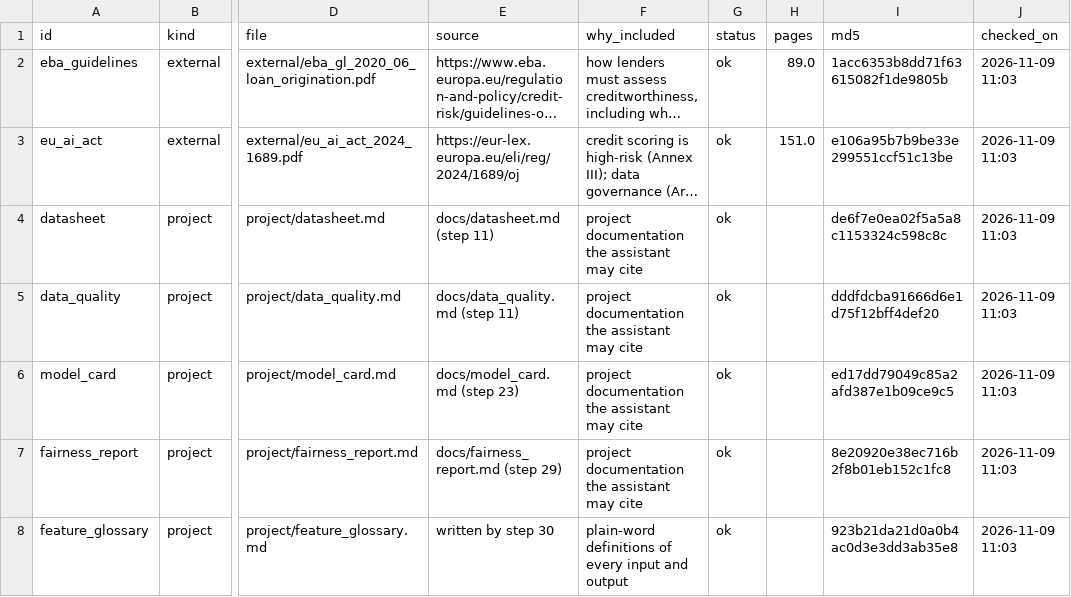
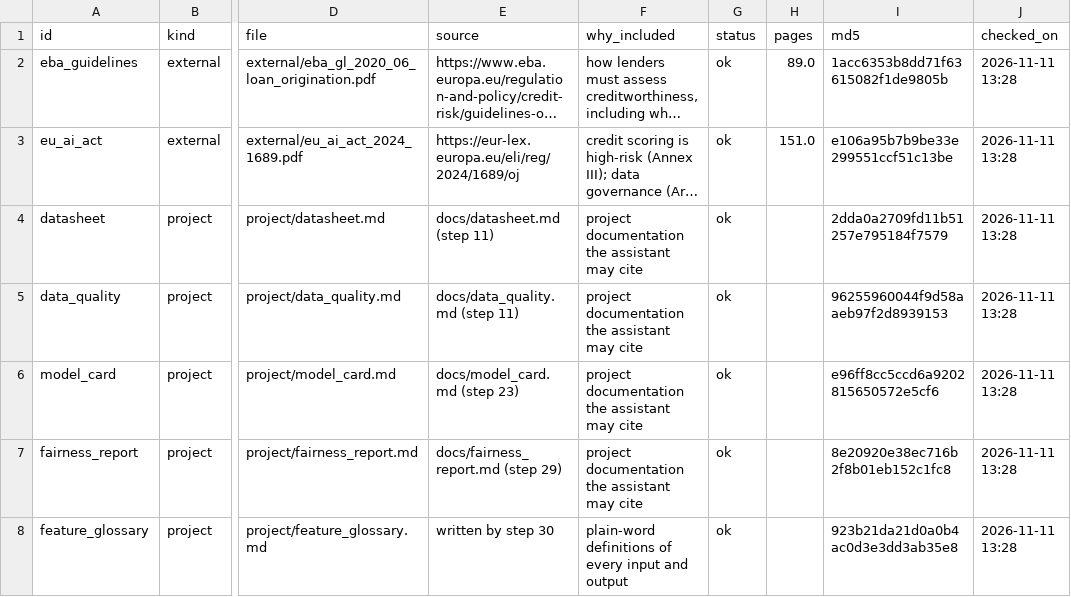
Before and after one commit to charlesanthony1996/explainable-ai-project, a CSV file: rag_docs/sources.csv, drawn as a sheet; only a part is shown, gaps mark what is left out; long unchanged cells end in …; the diff names each change by its address in the sheet, - before the commit and + after, or states it on an @@ line.

```diff
--- a/rag_docs/sources.csv
+++ b/rag_docs/sources.csv
-J2:J8 (checked_on): 2026-11-09 11:03
+J2:J8 (checked_on): 2026-11-11 13:28
-I4 (md5): de6f7e0ea02f5a5a8c1153324c598c8c
+I4 (md5): 2dda0a2709fd11b51257e795184f7579
-I5 (md5): dddfdcba91666d6e1d75f12bff4def20
+I5 (md5): 96255960044f9d58aaeb97f2d8939153
-I6 (md5): ed17dd79049c85a2afd387e1b09ce9c5
+I6 (md5): e96ff8cc5ccd6a9202815650572e5cf6
```
Also changed, not shown: results/governance_log.csv, results/tables/rag_chunk_summary.csv, 13 other files.
